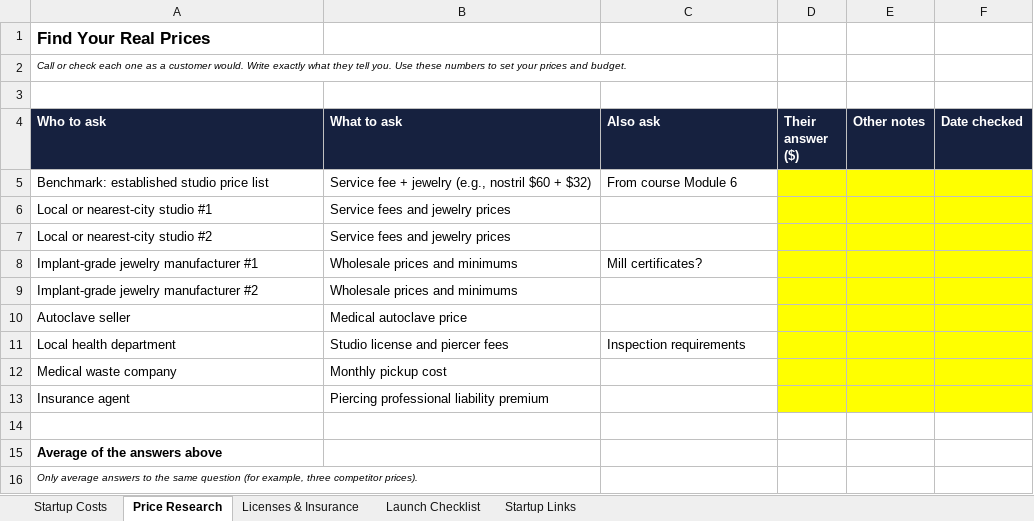
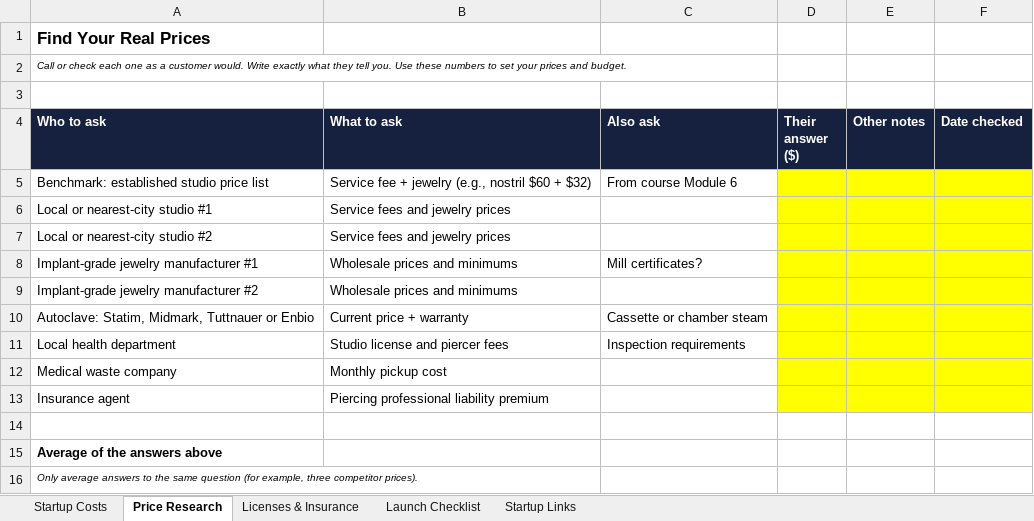
Before and after one commit to ricky-angell/ricky-angell.github.io, an Excel workbook: courses/downloads/body-piercing-studio-startup-workbook.xlsx, sheet Price Research, drawn as a sheet; values as stored, in another font and other column widths than the file's, no borders; removed rows and columns are numbered as before the commit, all else as after; the diff names each change by its address in the sheet, - before the commit and + after, or states it on an @@ line.

```diff
--- a/courses/downloads/body-piercing-studio-startup-workbook.xlsx (sheet Price Research)
+++ b/courses/downloads/body-piercing-studio-startup-workbook.xlsx (sheet Price Research)
-row 10: Autoclave seller | Medical autoclave price
+row 10: Autoclave: Statim, Midmark, Tuttnauer or Enbio | Current price + warranty | Cassette or chamber steam
```
Also changed, not shown: courses/downloads/tattoo-studio-startup-workbook.xlsx.
